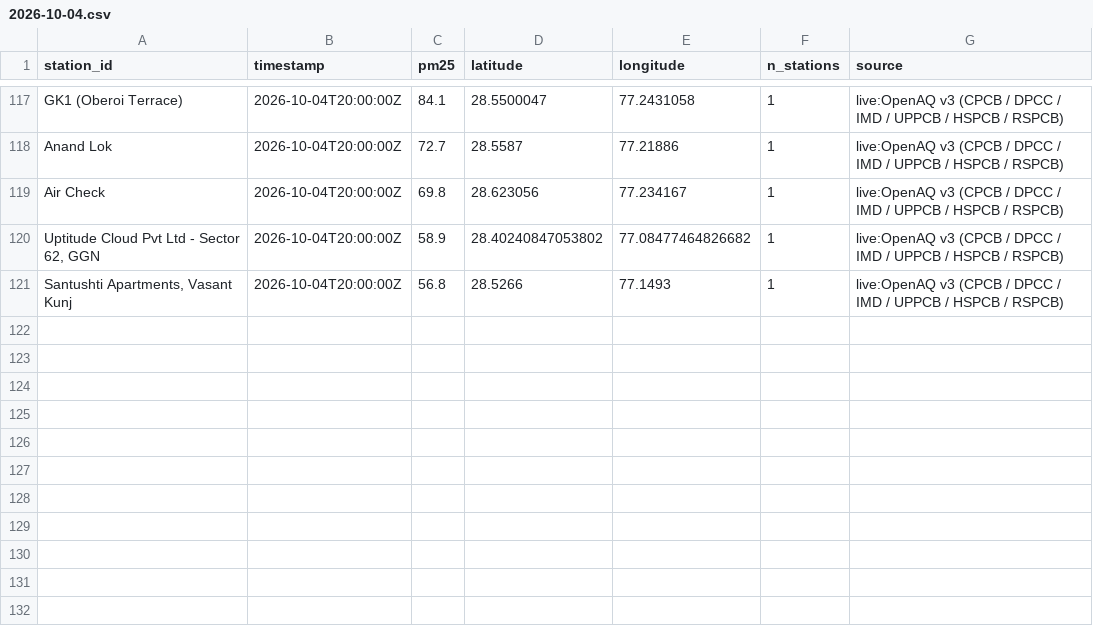
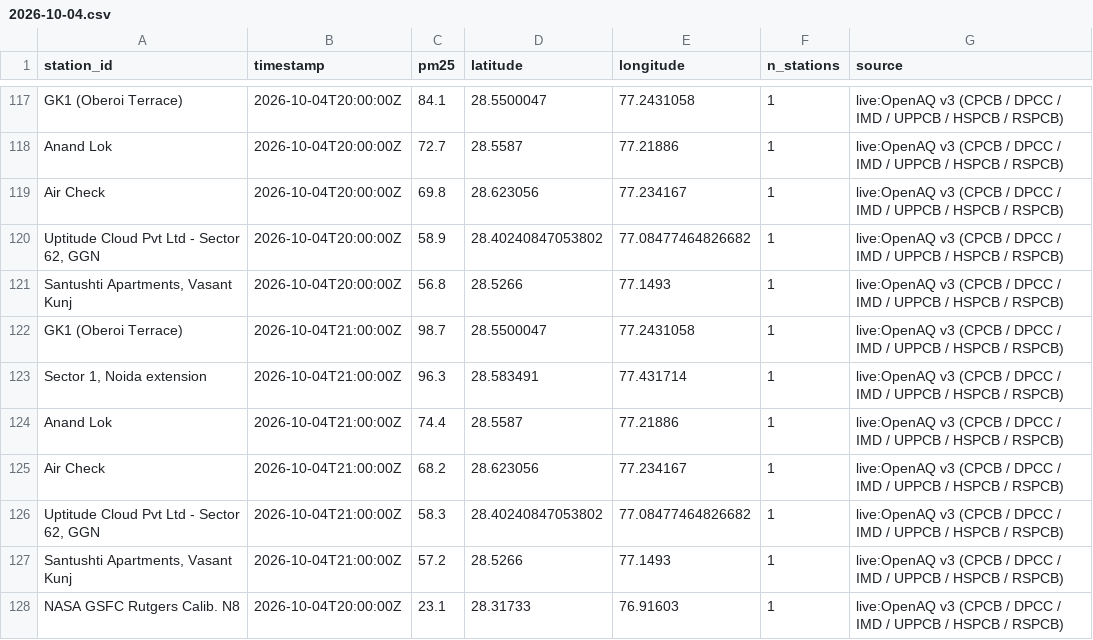
Before and after one commit to jeyamoorthi/AREE, a CSV file: observations/2026-10-04.csv, drawn as a sheet; only a part is shown, gaps mark what is left out.

```diff
--- a/observations/2026-10-04.csv
+++ b/observations/2026-10-04.csv
@@ -121 +121,8 @@ Air Check,2026-10-04T20:00:00Z,69.8,28.623056,77.234167,1,live:OpenAQ v3 (CPCB /
 "Santushti Apartments, Vasant Kunj",2026-10-04T20:00:00Z,56.8,28.5266,77.1493,1,live:OpenAQ v3 (CPCB / DPCC / IMD / UPPCB / HSPCB / RSPCB)
+GK1 (Oberoi Terrace),2026-10-04T21:00:00Z,98.7,28.5500047,77.2431058,1,live:OpenAQ v3 (CPCB / DPCC / IMD / UPPCB / HSPCB / RSPCB)
+"Sector 1, Noida extension",2026-10-04T21:00:00Z,96.3,28.583491,77.431714,1,live:OpenAQ v3 (CPCB / DPCC / IMD / UPPCB / HSPCB / RSPCB)
+Anand Lok,2026-10-04T21:00:00Z,74.4,28.5587,77.21886,1,live:OpenAQ v3 (CPCB / DPCC / IMD / UPPCB / HSPCB / RSPCB)
+Air Check,2026-10-04T21:00:00Z,68.2,28.623056,77.234167,1,live:OpenAQ v3 (CPCB / DPCC / IMD / UPPCB / HSPCB / RSPCB)
+"Uptitude Cloud Pvt Ltd - Sector 62, GGN",2026-10-04T21:00:00Z,58.3,28.40240847053802,77.08477464826682,1,live:OpenAQ v3 (CPCB / DPCC / IMD / UPPCB / HSPCB / RSPCB)
+"Santushti Apartments, Vasant Kunj",2026-10-04T21:00:00Z,57.2,28.5266,77.1493,1,live:OpenAQ v3 (CPCB / DPCC / IMD / UPPCB / HSPCB / RSPCB)
+NASA GSFC Rutgers Calib. N8,2026-10-04T20:00:00Z,23.1,28.31733,76.91603,1,live:OpenAQ v3 (CPCB / DPCC / IMD / UPPCB / HSPCB / RSPCB)
```
Also changed, not shown: 1 other file.
